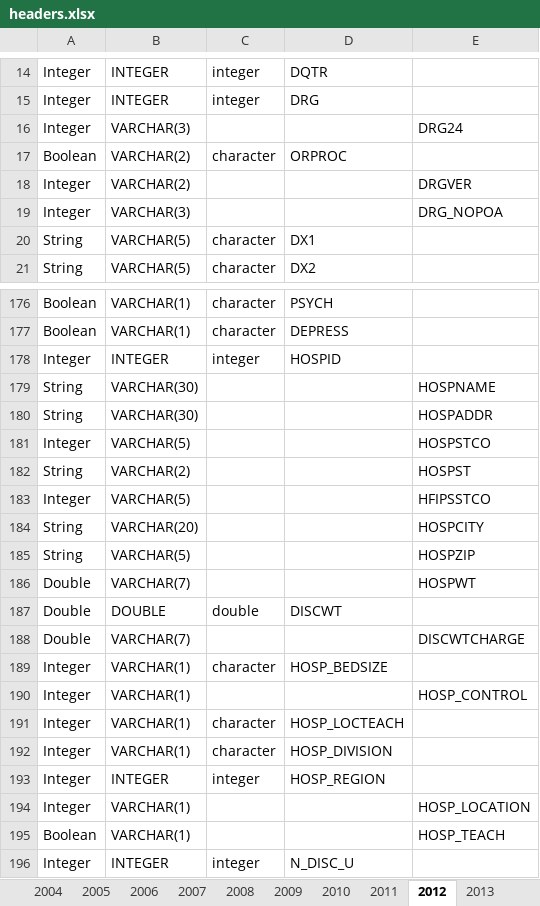
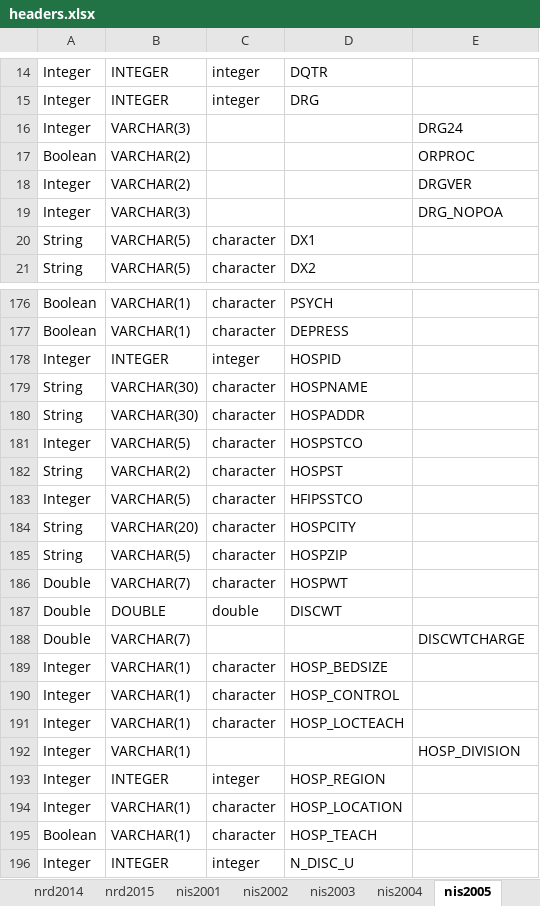
Before and after one commit to bdetweiler/stat-8960-capstone-project, an Excel workbook: data/headers.xlsx, sheet nis2005, drawn as a sheet; only a part is shown, gaps mark what is left out; values as stored, in another font and other column widths than the file's, no borders; the diff covers the shown part only; the diff names each change by its address in the sheet, - before the commit and + after, or states it on an @@ line.

```diff
--- a/data/headers.xlsx (sheet nis2005)
+++ b/data/headers.xlsx (sheet nis2005)
-sheet tab: 2006
+sheet tab: nrd2014
-sheet tab: 2007
+sheet tab: nrd2015
-sheet tab: 2008
+sheet tab: nis2001
-sheet tab: 2009
+sheet tab: nis2002
-sheet tab: 2010
+sheet tab: nis2003
-sheet tab: 2011
+sheet tab: nis2004
-sheet tab: 2012
+sheet tab: nis2005
-C17: character
+C17: (empty)
-D17: ORPROC
+D17: (empty)
-E17: (empty)
+E17: ORPROC
-C179:C186: (empty)
+C179:C186: character
-D179: (empty)
+D179: HOSPNAME
-E179: HOSPNAME
+E179: (empty)
-D180: (empty)
+D180: HOSPADDR
-E180: HOSPADDR
+E180: (empty)
-D181: (empty)
+D181: HOSPSTCO
-E181: HOSPSTCO
+E181: (empty)
-D182: (empty)
+D182: HOSPST
-E182: HOSPST
+E182: (empty)
-D183: (empty)
+D183: HFIPSSTCO
-E183: HFIPSSTCO
+E183: (empty)
-D184: (empty)
+D184: HOSPCITY
-E184: HOSPCITY
+E184: (empty)
-D185: (empty)
+D185: HOSPZIP
-E185: HOSPZIP
+E185: (empty)
-D186: (empty)
+D186: HOSPWT
-E186: HOSPWT
+E186: (empty)
-C190: (empty)
+C190: character
-D190: (empty)
+D190: HOSP_CONTROL
-E190: HOSP_CONTROL
+E190: (empty)
-C192: character
+C192: (empty)
-D192: HOSP_DIVISION
+D192: (empty)
-E192: (empty)
+E192: HOSP_DIVISION
-C194:C195: (empty)
+C194:C195: character
-D194: (empty)
+D194: HOSP_LOCATION
-E194: HOSP_LOCATION
+E194: (empty)
-D195: (empty)
+D195: HOSP_TEACH
-E195: HOSP_TEACH
+E195: (empty)
```
Also changed, not shown: 82 edited cells elsewhere in this sheet, sheet nrd-side-by-side, sheet nrd2015, sheet nrd-headers, sheet nrd2012, sheet nrd2013, sheet nrd2011, 9 more sheets, other sheet tabs, 13 other files.
